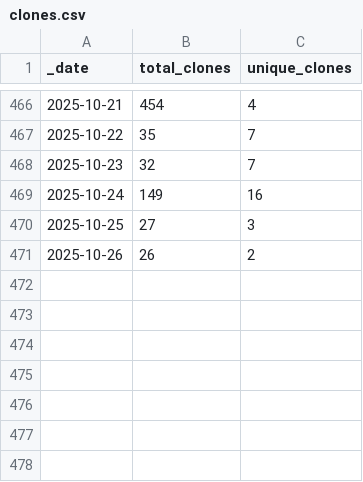
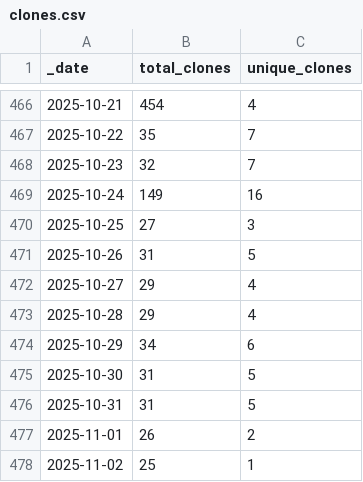
Before and after one commit to ansible-middleware/jws, a CSV file: traffic/clones.csv, drawn as a sheet; only a part is shown, gaps mark what is left out.

Commit message:
GitHub traffic

```diff
--- a/traffic/clones.csv
+++ b/traffic/clones.csv
@@ -470,2 +470,9 @@ _date,total_clones,unique_clones
 2025-10-25,27,3
-2025-10-26,26,2
+2025-10-26,31,5
+2025-10-27,29,4
+2025-10-28,29,4
+2025-10-29,34,6
+2025-10-30,31,5
+2025-10-31,31,5
+2025-11-01,26,2
+2025-11-02,25,1
```
Also changed, not shown: traffic/views.csv, 1 other file.
